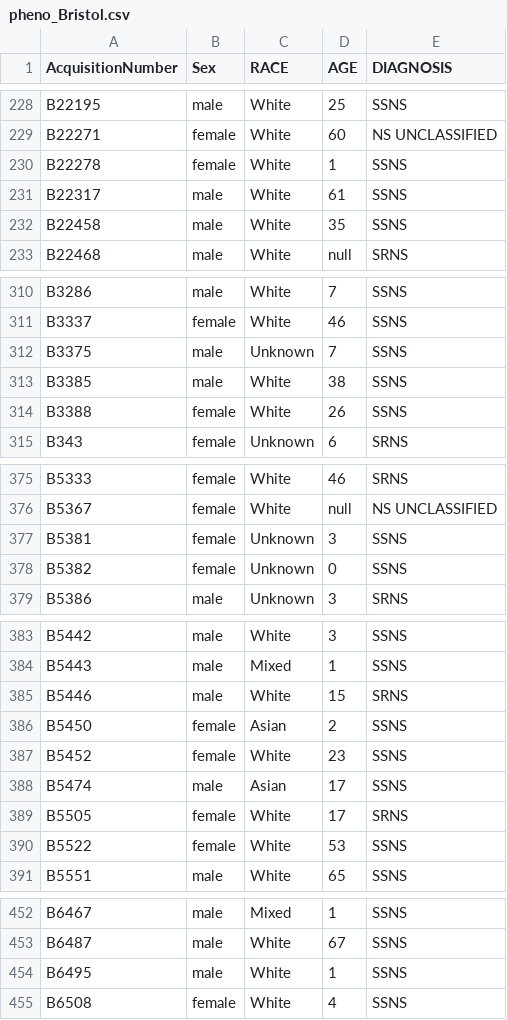
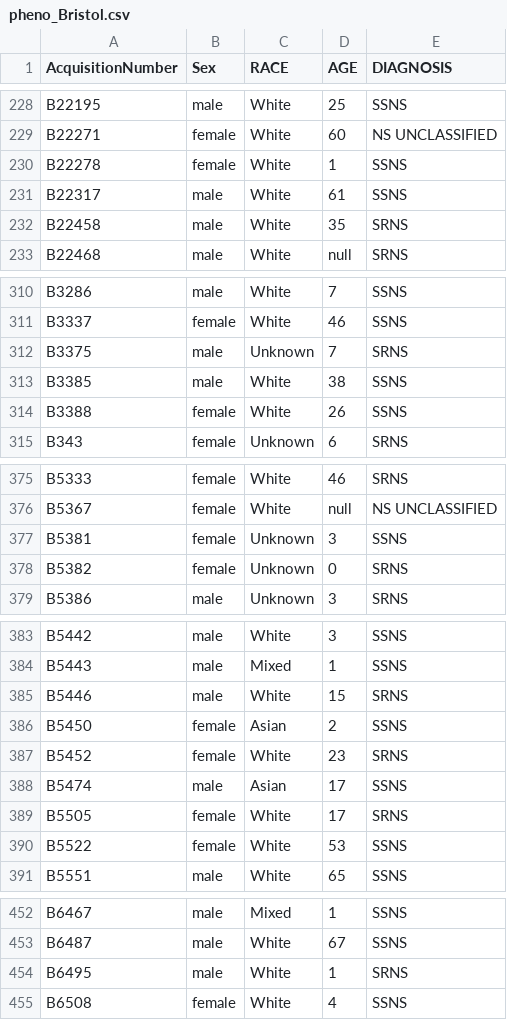
Before and after one commit to OchoaLab/nephrotic-syndrome, a CSV file: replication-bristol/pheno_Bristol.csv, drawn as a sheet; only a part is shown, gaps mark what is left out; the diff covers the shown part only.

```diff
--- a/replication-bristol/pheno_Bristol.csv
+++ b/replication-bristol/pheno_Bristol.csv
@@ -231,3 +231,3 @@ B22278	female	White	1	SSNS
 B22317	male	White	61	SSNS
-B22458	male	White	35	SSNS
+B22458	male	White	35	SRNS
 B22468	male	White	null	SRNS
@@ -311,3 +311,3 @@ B3286	male	White	7	SSNS
 B3337	female	White	46	SSNS
-B3375	male	Unknown	7	SSNS
+B3375	male	Unknown	7	SRNS
 B3385	male	White	38	SSNS
@@ -377,3 +377,3 @@ B5367	female	White	null	NS UNCLASSIFIED
 B5381	female	Unknown	3	SSNS
-B5382	female	Unknown	0	SSNS
+B5382	female	Unknown	0	SRNS
 B5386	male	Unknown	3	SRNS
@@ -386,3 +386,3 @@ B5446	male	White	15	SRNS
 B5450	female	Asian	2	SSNS
-B5452	female	White	23	SSNS
+B5452	female	White	23	SRNS
 B5474	male	Asian	17	SSNS
@@ -453,3 +453,3 @@ B6467	male	Mixed	1	SSNS
 B6487	male	White	67	SSNS
-B6495	male	White	1	SSNS
+B6495	male	White	1	SRNS
 B6508	female	White	4	SSNS
```
Also changed, not shown: 16 edited cells elsewhere in this file, 3 other files.
